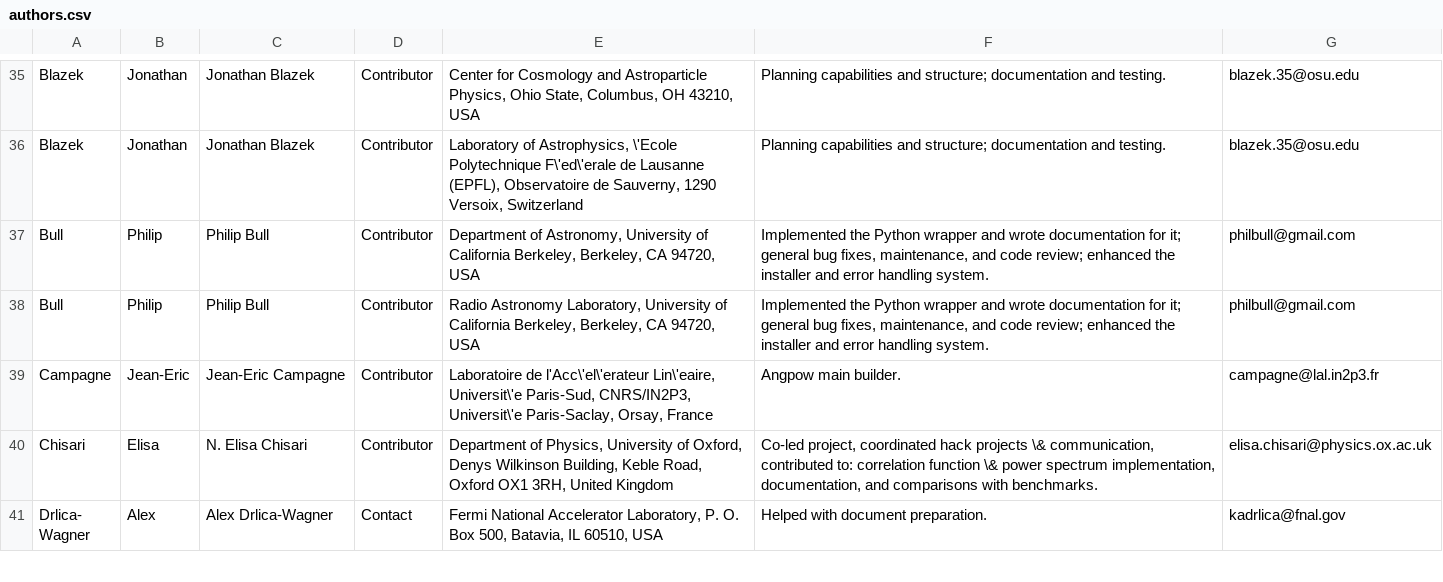
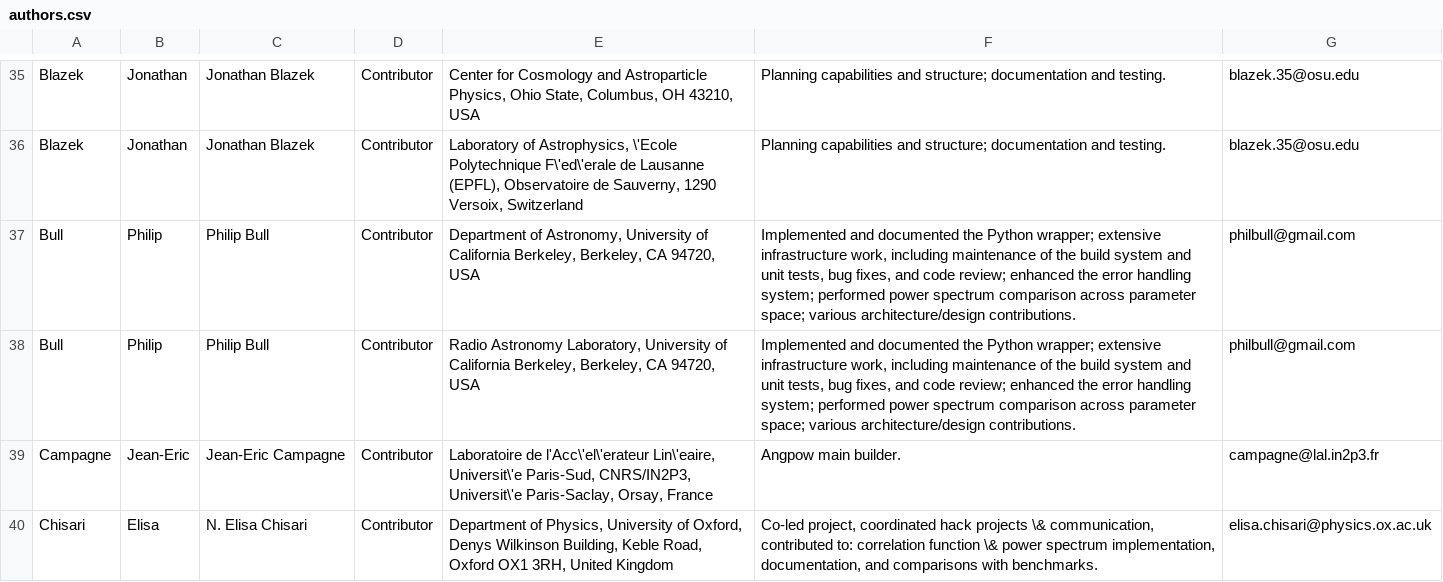
Before and after one commit to LSSTDESC/CCL, a CSV file: doc/ccl_paper/authors.csv, drawn as a sheet; only a part is shown, gaps mark what is left out; the shorter side is filled out with more unchanged rows.

Commit message:
Rewrote section on power spectrum tests as a function of cosmological parameters

```diff
--- a/doc/ccl_paper/authors.csv
+++ b/doc/ccl_paper/authors.csv
@@ -36,4 +36,4 @@ Blazek,Jonathan,"Jonathan Blazek",Contributor,"Center for Cosmology and Astropar
 Blazek,Jonathan,"Jonathan Blazek",Contributor,"Laboratory of Astrophysics, \'Ecole Polytechnique F\'ed\'erale de Lausanne (EPFL), Observatoire de Sauverny, 1290 Versoix, Switzerland","Planning capabilities and structure; documentation and testing.",blazek.35@osu.edu
-Bull,Philip,"Philip Bull",Contributor,"Department of Astronomy, University of California Berkeley, Berkeley, CA 94720, USA","Implemented the Python wrapper and wrote documentation for it; general bug fixes, maintenance, and code review; enhanced the installer and error handling system.",philbull@gmail.com
-Bull,Philip,"Philip Bull",Contributor,"Radio Astronomy Laboratory, University of California Berkeley, Berkeley, CA 94720, USA","Implemented the Python wrapper and wrote documentation for it; general bug fixes, maintenance, and code review; enhanced the installer and error handling system.",philbull@gmail.com
+Bull,Philip,"Philip Bull",Contributor,"Department of Astronomy, University of California Berkeley, Berkeley, CA 94720, USA","Implemented and documented the Python wrapper; extensive infrastructure work, including maintenance of the build system and unit tests, bug fixes, and code review; enhanced the error handling system; performed power spectrum comparison across parameter space; various architecture/design contributions.",philbull@gmail.com
+Bull,Philip,"Philip Bull",Contributor,"Radio Astronomy Laboratory, University of California Berkeley, Berkeley, CA 94720, USA","Implemented and documented the Python wrapper; extensive infrastructure work, including maintenance of the build system and unit tests, bug fixes, and code review; enhanced the error handling system; performed power spectrum comparison across parameter space; various architecture/design contributions.",philbull@gmail.com
 Campagne,Jean-Eric,"Jean-Eric Campagne",Contributor,"Laboratoire de l'Acc\'el\'erateur Lin\'eaire, Universit\'e Paris-Sud, CNRS/IN2P3, Universit\'e Paris-Saclay, Orsay, France","Angpow main builder.",campagne@lal.in2p3.fr
```
Also changed, not shown: 7 other files.
